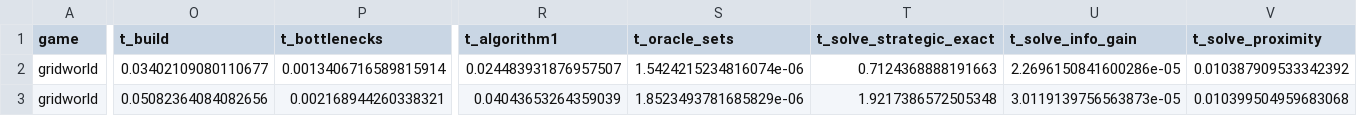
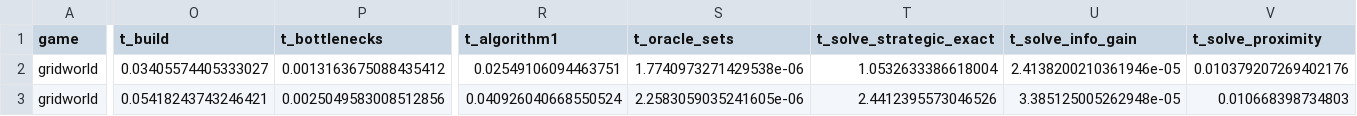
Before and after one commit to Silviatulli/implicitgoals, a CSV file: results/compute_times.csv, drawn as a sheet; only a part is shown, gaps mark what is left out; the diff covers the shown part only; the diff names each change by its address in the sheet, - before the commit and + after, or states it on an @@ line.

```diff
--- a/results/compute_times.csv
+++ b/results/compute_times.csv
-O2 (t_build): 0.03402109080110677
+O2 (t_build): 0.03405574405333027
-P2 (t_bottlenecks): 0.0013406716589815914
+P2 (t_bottlenecks): 0.0013163675088435412
-R2 (t_algorithm1): 0.024483931876957507
+R2 (t_algorithm1): 0.02549106094463751
-S2 (t_oracle_sets): 1.5424215234816074e-06
+S2 (t_oracle_sets): 1.7740973271429538e-06
-T2 (t_solve_strategic_exact): 0.7124368888191663
+T2 (t_solve_strategic_exact): 1.0532633386618004
-U2 (t_solve_info_gain): 2.2696150841600286e-05
+U2 (t_solve_info_gain): 2.4138200210361946e-05
-V2 (t_solve_proximity): 0.010387909533342392
+V2 (t_solve_proximity): 0.010379207269402176
-O3 (t_build): 0.05082364084082656
+O3 (t_build): 0.05418243743246421
-P3 (t_bottlenecks): 0.002168944260338321
+P3 (t_bottlenecks): 0.0025049583008512856
-R3 (t_algorithm1): 0.04043653264359039
+R3 (t_algorithm1): 0.040926040668550524
-S3 (t_oracle_sets): 1.8523493781685829e-06
+S3 (t_oracle_sets): 2.2583059035241605e-06
-T3 (t_solve_strategic_exact): 1.9217386572505348
+T3 (t_solve_strategic_exact): 2.4412395573046526
-U3 (t_solve_info_gain): 3.0119139756563873e-05
+U3 (t_solve_info_gain): 3.385125005262948e-05
-V3 (t_solve_proximity): 0.010399504959683068
+V3 (t_solve_proximity): 0.010668398734803
```
Also changed, not shown: 138 edited cells elsewhere in this file, 5 other files.
